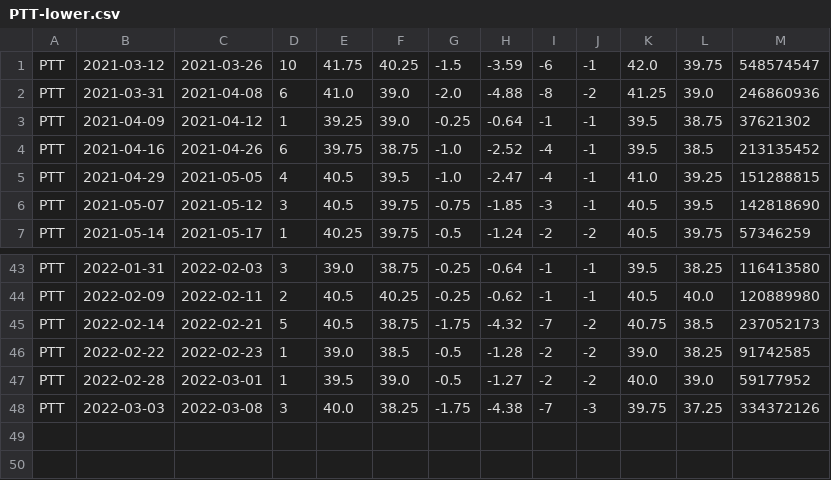
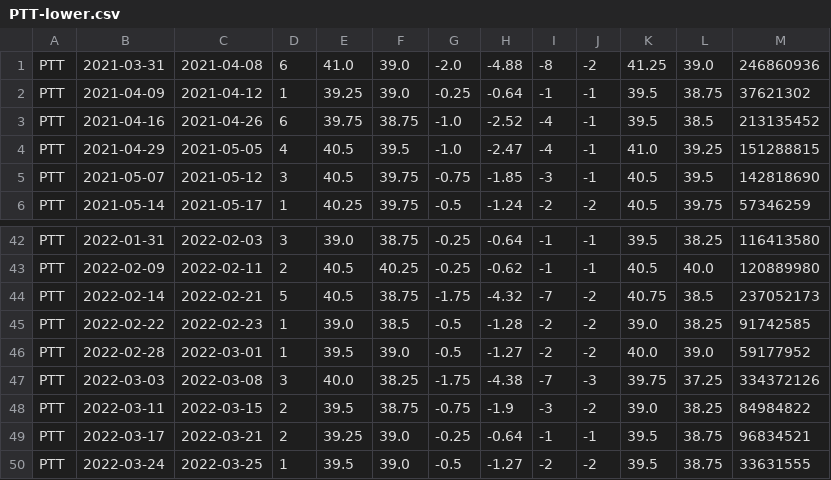
Before and after one commit to santimcs/A8, a CSV file: CSV/PTT-lower.csv, drawn as a sheet; only a part is shown, gaps mark what is left out; removed rows and columns are numbered as before the commit, all else as after; the diff names each change by its address in the sheet, - before the commit and + after, or states it on an @@ line.

```diff
--- a/CSV/PTT-lower.csv
+++ b/CSV/PTT-lower.csv
-row 1: PTT | 2021-03-12 | 2021-03-26 | 10 | 41.75 | 40.25 | -1.5 | -3.59 | -6 | -1 | 42.0 | 39.75 | 548574547
+row 48: PTT | 2022-03-11 | 2022-03-15 | 2 | 39.5 | 38.75 | -0.75 | -1.9 | -3 | -2 | 39.0 | 38.25 | 84984822
+row 49: PTT | 2022-03-17 | 2022-03-21 | 2 | 39.25 | 39.0 | -0.25 | -0.64 | -1 | -1 | 39.5 | 38.75 | 96834521
+row 50: PTT | 2022-03-24 | 2022-03-25 | 1 | 39.5 | 39.0 | -0.5 | -1.27 | -2 | -2 | 39.5 | 38.75 | 33631555
```
Also changed, not shown: CSV/RATCH-lower.csv, Data/ORDERS-PLACED.csv, 57 other files.
